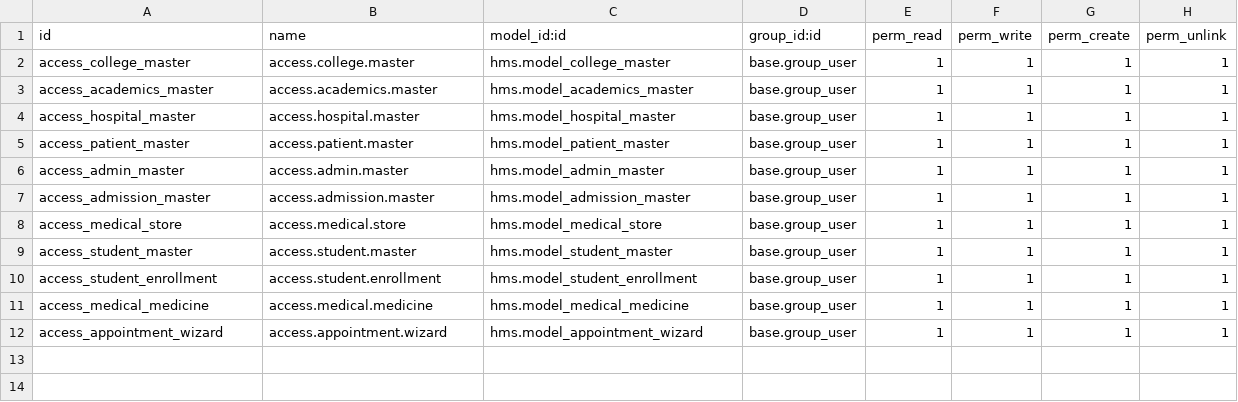
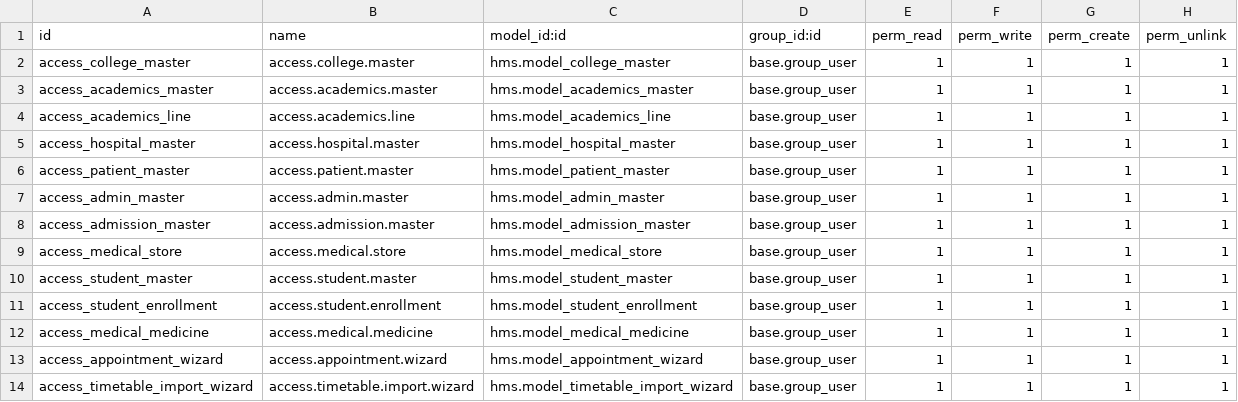
Before and after one commit to meomkarkadam/hms, a CSV file: security/ir.model.access.csv, drawn as a sheet.

```diff
--- a/security/ir.model.access.csv
+++ b/security/ir.model.access.csv
@@ -3,2 +3,3 @@ access_college_master,access.college.master,hms.model_college_master,base.group_
 access_academics_master,access.academics.master,hms.model_academics_master,base.group_user,1,1,1,1
+access_academics_line,access.academics.line,hms.model_academics_line,base.group_user,1,1,1,1
 access_hospital_master,access.hospital.master,hms.model_hospital_master,base.group_user,1,1,1,1
@@ -12 +13,2 @@ access_medical_medicine,access.medical.medicine,hms.model_medical_medicine,base.
 access_appointment_wizard,access.appointment.wizard,hms.model_appointment_wizard,base.group_user,1,1,1,1
+access_timetable_import_wizard,access.timetable.import.wizard,hms.model_timetable_import_wizard,base.group_user,1,1,1,1
```
Also changed, not shown: 8 other files.
